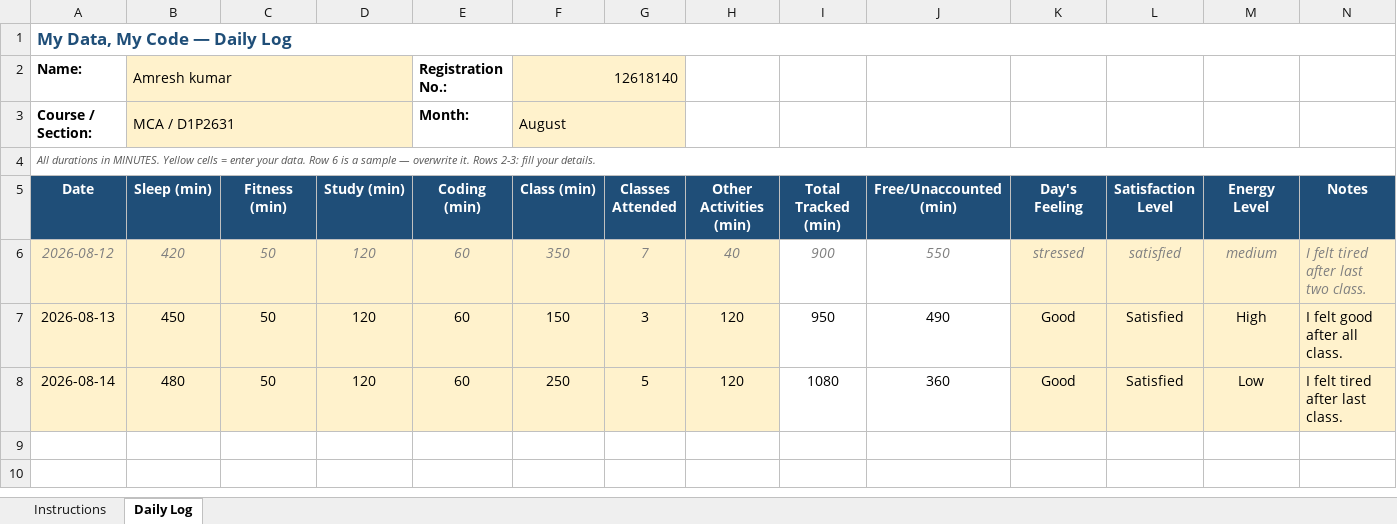
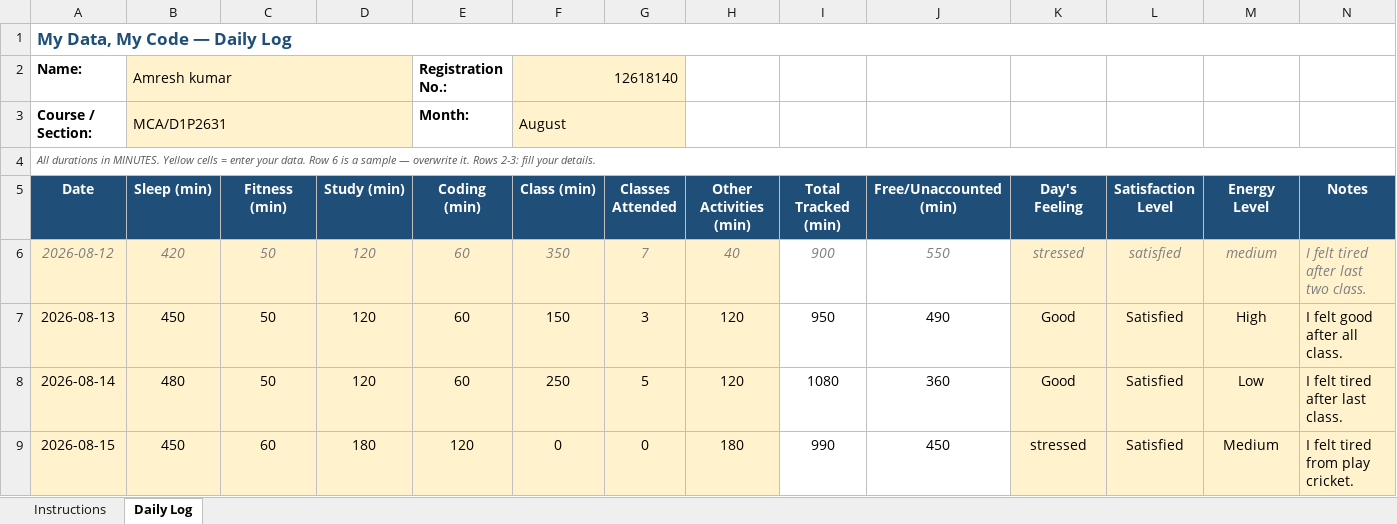
Before and after one commit to patelamresh689-ai/Amresh-kumar, an Excel workbook: 12618140.xlsx, sheet Daily Log, drawn as a sheet; values as stored, in another font and other column widths than the file's, no borders; conditional formats not drawn; the diff names each change by its address in the sheet, - before the commit and + after, or states it on an @@ line.

Commit message:
DAILY ROUTINE

```diff
--- a/12618140.xlsx (sheet Daily Log)
+++ b/12618140.xlsx (sheet Daily Log)
-B3 (Sleep (min)): MCA / D1P2631
+B3 (Sleep (min)): MCA/D1P2631
+row 9: 2026-08-15 | 450 | 60 | 180 | 120 | 0 | 0 | 180 | 990 | 450 | stressed | Satisfied | Medium | I felt tired from play cricket.
```
